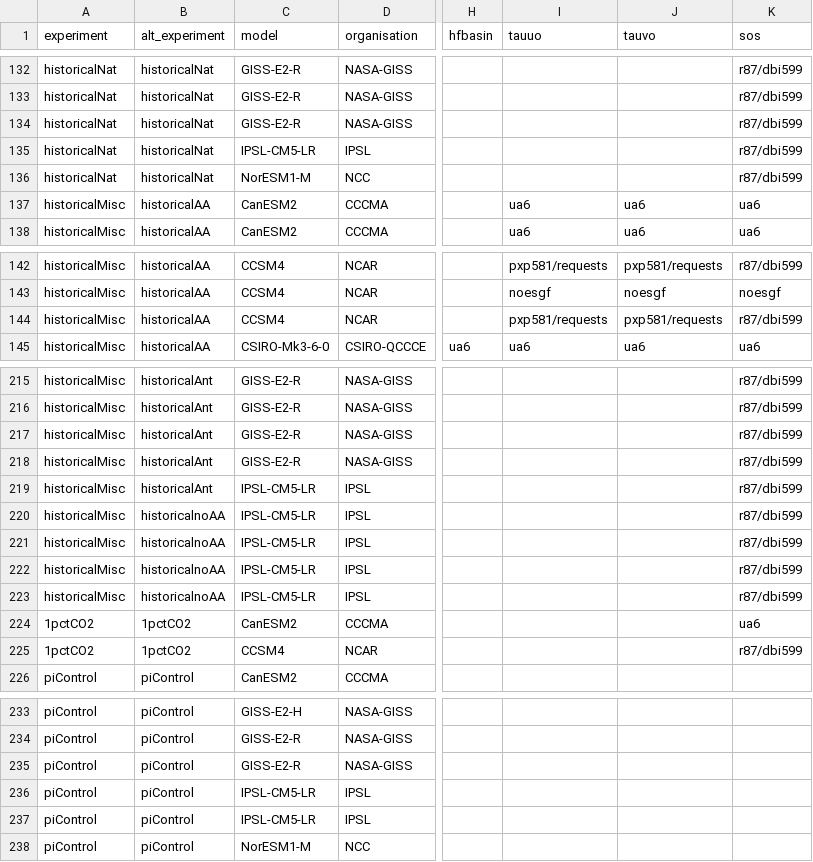
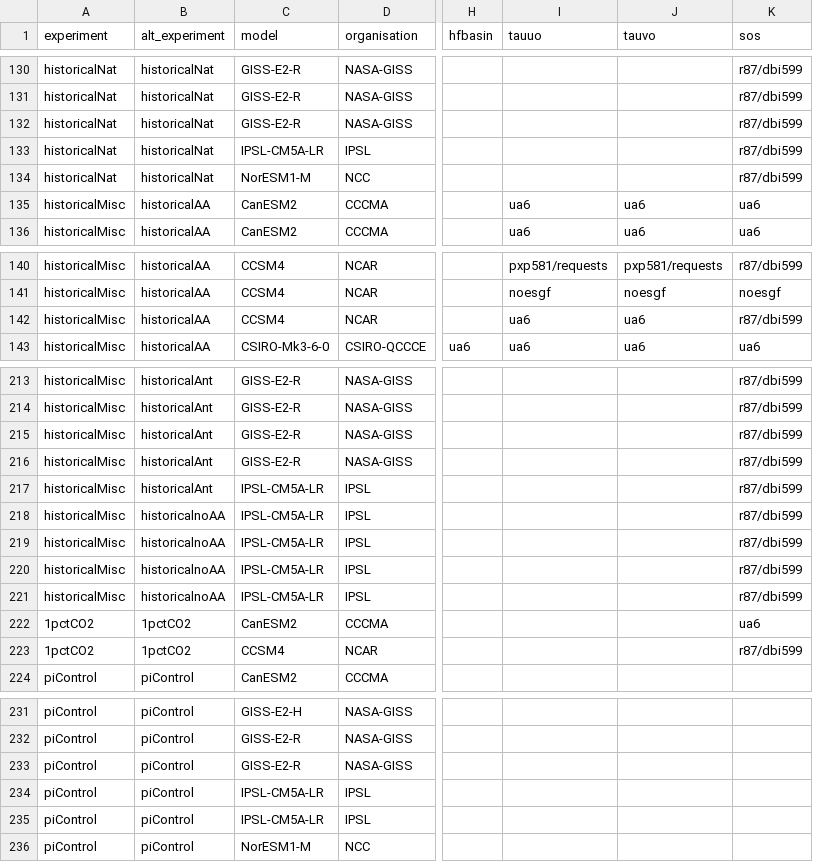
Before and after one commit to DamienIrving/ocean-analysis, a CSV file: downloads/nci_cmip5_data.csv, drawn as a sheet; only a part is shown, gaps mark what is left out; addresses are those after the commit; the diff covers the shown part only; the diff names each change by its address in the sheet, - before the commit and + after, or states it on an @@ line.

```diff
--- a/downloads/nci_cmip5_data.csv
+++ b/downloads/nci_cmip5_data.csv
-C133 (model): IPSL-CM5-LR
+C133 (model): IPSL-CM5A-LR
-I142 (tauuo): pxp581/requests
+I142 (tauuo): ua6
-J142 (tauvo): pxp581/requests
+J142 (tauvo): ua6
-C217:C221 (model): IPSL-CM5-LR
+C217:C221 (model): IPSL-CM5A-LR
-C234:C235 (model): IPSL-CM5-LR
+C234:C235 (model): IPSL-CM5A-LR
```
Also changed, not shown: 2 removed rows and 71 edited cells elsewhere in this file.
